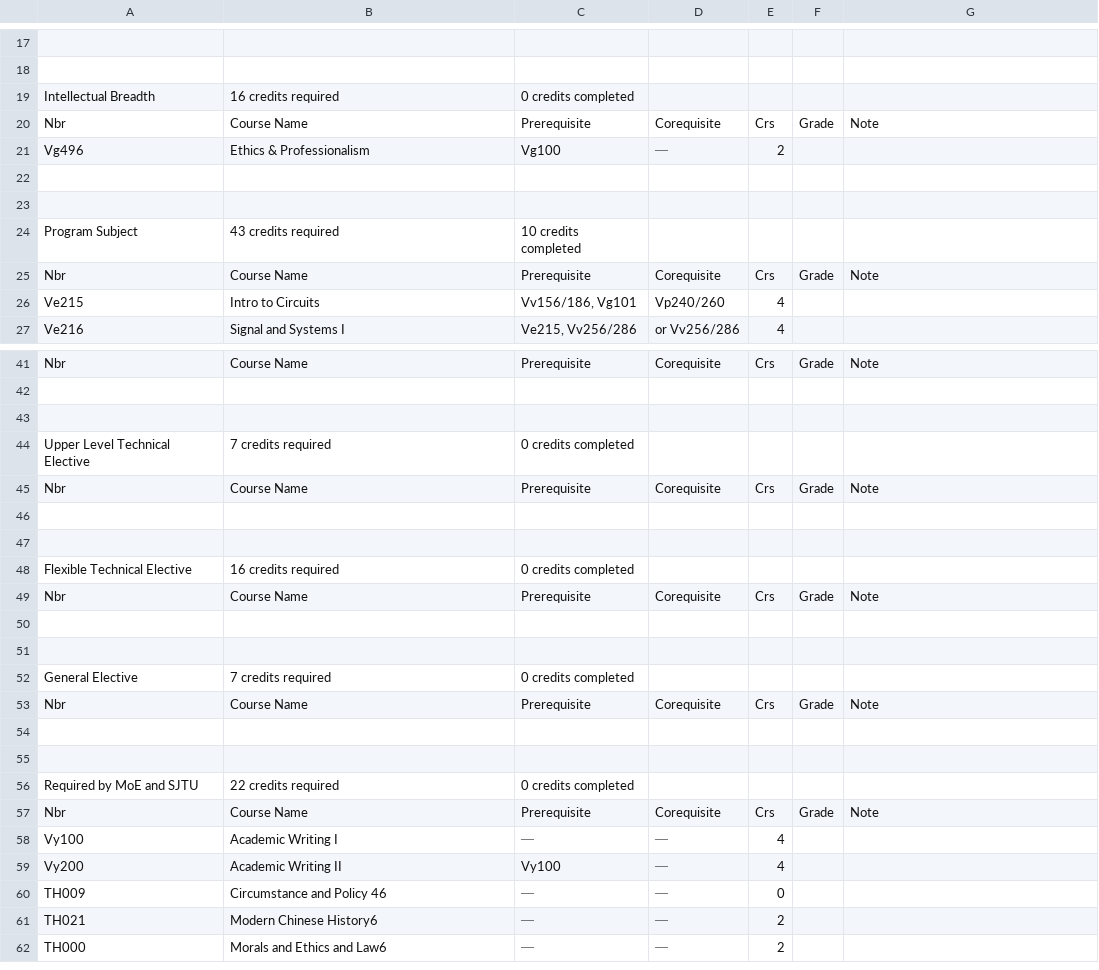
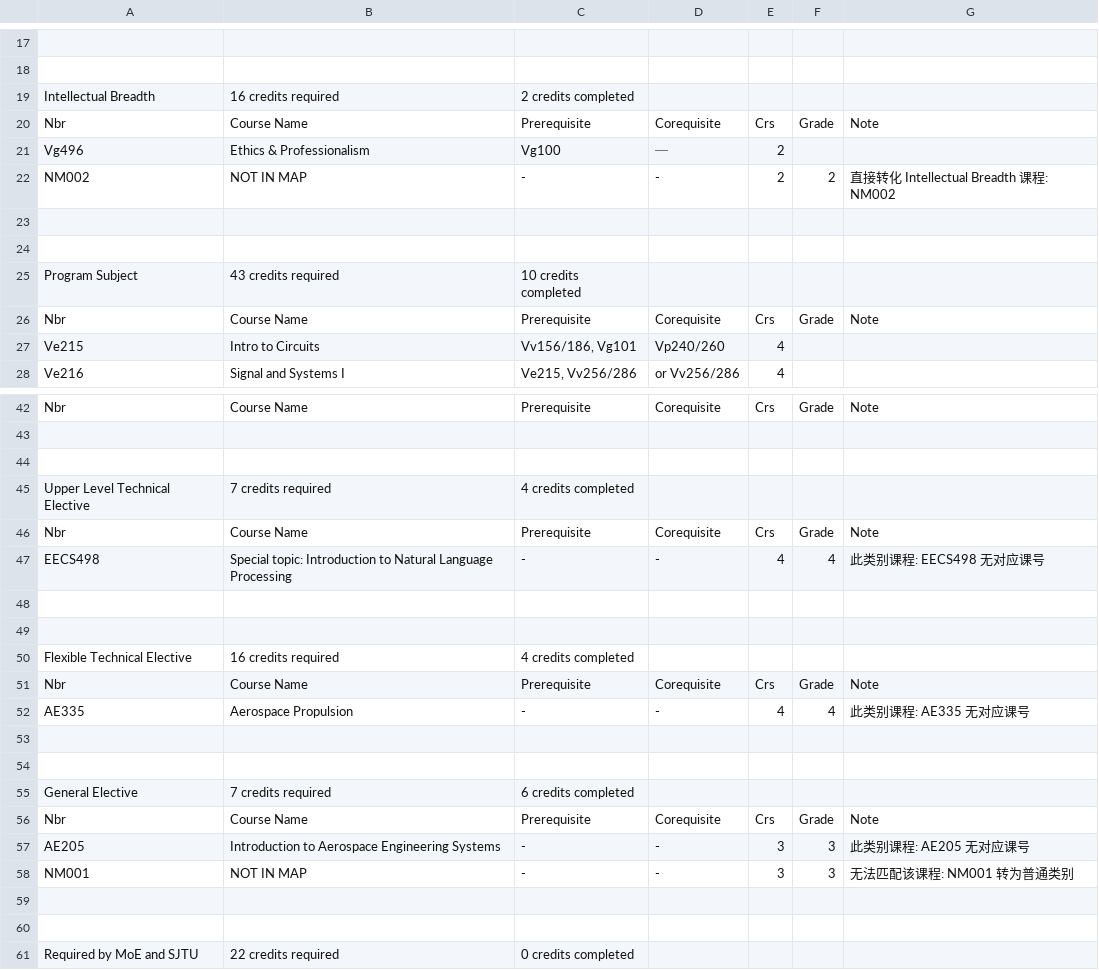
Before and after one commit to LennyDuan/Tool, a CSV file: script/file/BAI/result/FENGSH.csv, drawn as a sheet; only a part is shown, gaps mark what is left out; the shorter side is filled out with more unchanged rows; addresses are those after the commit; the diff covers the shown part only; the diff names each change by its address in the sheet, - before the commit and + after, or states it on an @@ line.

```diff
--- a/script/file/BAI/result/FENGSH.csv
+++ b/script/file/BAI/result/FENGSH.csv
-C19: 0 credits completed
+C19: 2 credits completed
+row 22: NM002 | NOT IN MAP | - | - | 2 | 2 | 直接转化 Intellectual Breadth 课程: NM002
-C45: 0 credits completed
+C45: 4 credits completed
+row 47: EECS498 | Special topic: Introduction to Natural Language Processing | - | - | 4 | 4 | 此类别课程: EECS498 无对应课号
-C50: 0 credits completed
+C50: 4 credits completed
+row 52: AE335 | Aerospace Propulsion | - | - | 4 | 4 | 此类别课程: AE335 无对应课号
-C55: 0 credits completed
+C55: 6 credits completed
+row 57: AE205 | Introduction to Aerospace Engineering Systems | - | - | 3 | 3 | 此类别课程: AE205 无对应课号
+row 58: NM001 | NOT IN MAP | - | - | 3 | 3 | 无法匹配该课程: NM001 转为普通类别
```
Also changed, not shown: 7 edited cells elsewhere in this file, 6 other files.
